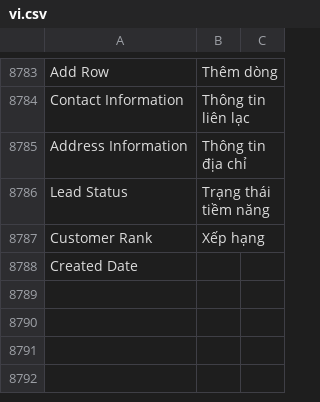
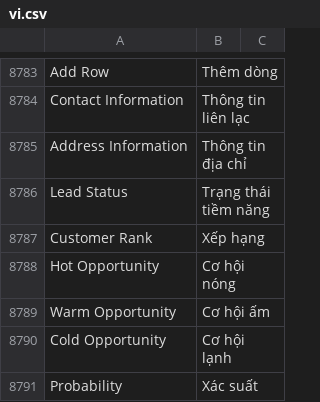
Before and after one commit to jemmia-diamond/erpnext, a CSV file: erpnext/translations/vi.csv, drawn as a sheet; only a part is shown, gaps mark what is left out.

Commit message:
Merge pull request #32 from jemmia-diamond/feature/schedule_opportunity
feat: schedule update  opportunity

```diff
--- a/erpnext/translations/vi.csv
+++ b/erpnext/translations/vi.csv
@@ -8787,2 +8787,5 @@ Lead Status, Trạng thái tiềm năng
 Customer Rank, Xếp hạng
-Created Date
+Hot Opportunity, Cơ hội nóng
+Warm Opportunity, Cơ hội ấm
+Cold Opportunity, Cơ hội lạnh
+Probability, Xác suất
```
Also changed, not shown: 5 other files.
